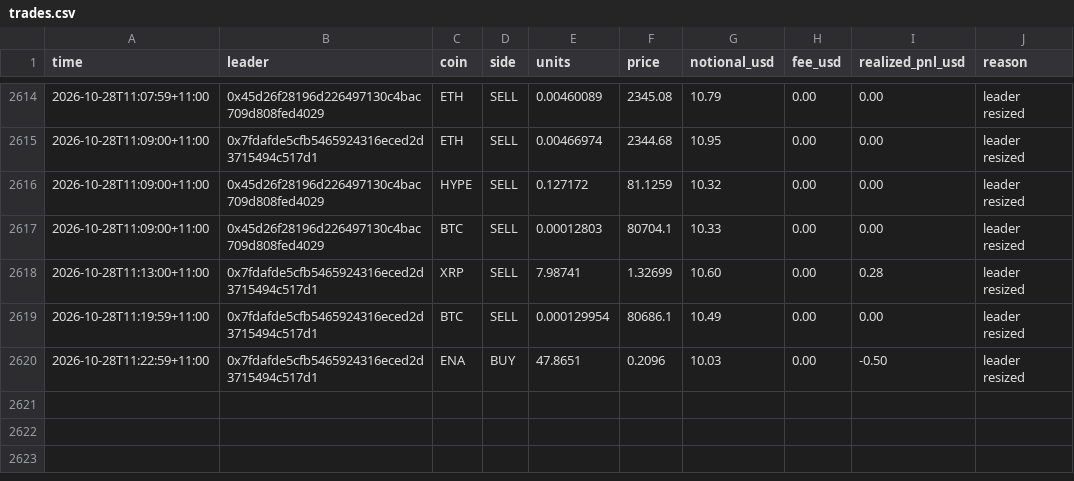
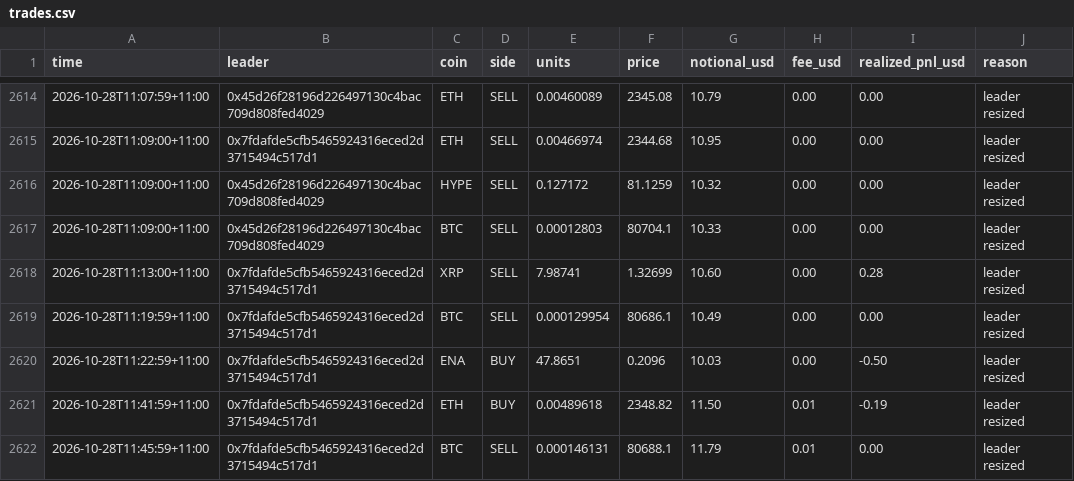
Before and after one commit to cosmick07/invo-copybot, a CSV file: data/trades.csv, drawn as a sheet; only a part is shown, gaps mark what is left out.

```diff
--- a/data/trades.csv
+++ b/data/trades.csv
@@ -2620 +2620,3 @@ time,leader,coin,side,units,price,notional_usd,fee_usd,realized_pnl_usd,reason
 2026-10-28T11:22:59+11:00,0x7fdafde5cfb5465924316eced2d3715494c517d1,ENA,BUY,47.8651,0.2096,10.03,0.00,-0.50,leader resized
+2026-10-28T11:41:59+11:00,0x7fdafde5cfb5465924316eced2d3715494c517d1,ETH,BUY,0.00489618,2348.82,11.50,0.01,-0.19,leader resized
+2026-10-28T11:45:59+11:00,0x7fdafde5cfb5465924316eced2d3715494c517d1,BTC,SELL,0.000146131,80688.1,11.79,0.01,0.00,leader resized
```
Also changed, not shown: data/equity.csv, 3 other files.
